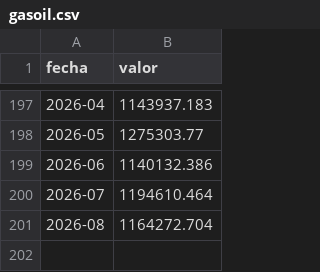
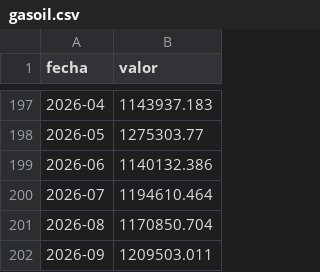
Before and after one commit to rodrigotperelsztein-source/indicador-adelantado, a CSV file: data/insumos/gasoil.csv, drawn as a sheet; only a part is shown, gaps mark what is left out.

```diff
--- a/data/insumos/gasoil.csv
+++ b/data/insumos/gasoil.csv
@@ -200,2 +200,3 @@ fecha,valor
 2026-07,1194610.464
-2026-08,1164272.704
+2026-08,1170850.704
+2026-09,1209503.011
```
Also changed, not shown: data/historial.csv, data/insumos/electricidad_industria_diaria.csv, 8 other files.
